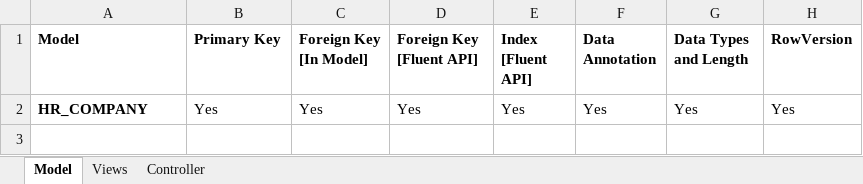
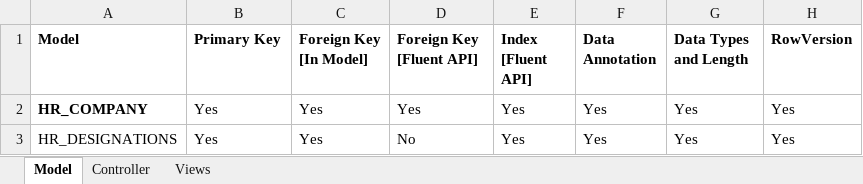
Before and after one commit to IbneKayesh/Sieve.HR, an Excel workbook: QC Test.xlsx, sheet Model, drawn as a sheet; values as stored, in another font and other column widths than the file's, no borders; the diff names each change by its address in the sheet, - before the commit and + after, or states it on an @@ line.

Commit message:
Designations

```diff
--- a/QC Test.xlsx (sheet Model)
+++ b/QC Test.xlsx (sheet Model)
@@ sheet tab order changed: Model | Controller | Views @@
+row 3: HR_DESIGNATIONS | Yes | Yes | No | Yes | Yes | Yes | Yes
```
Also changed, not shown: sheet Views, sheet Controller, 14 other files.
